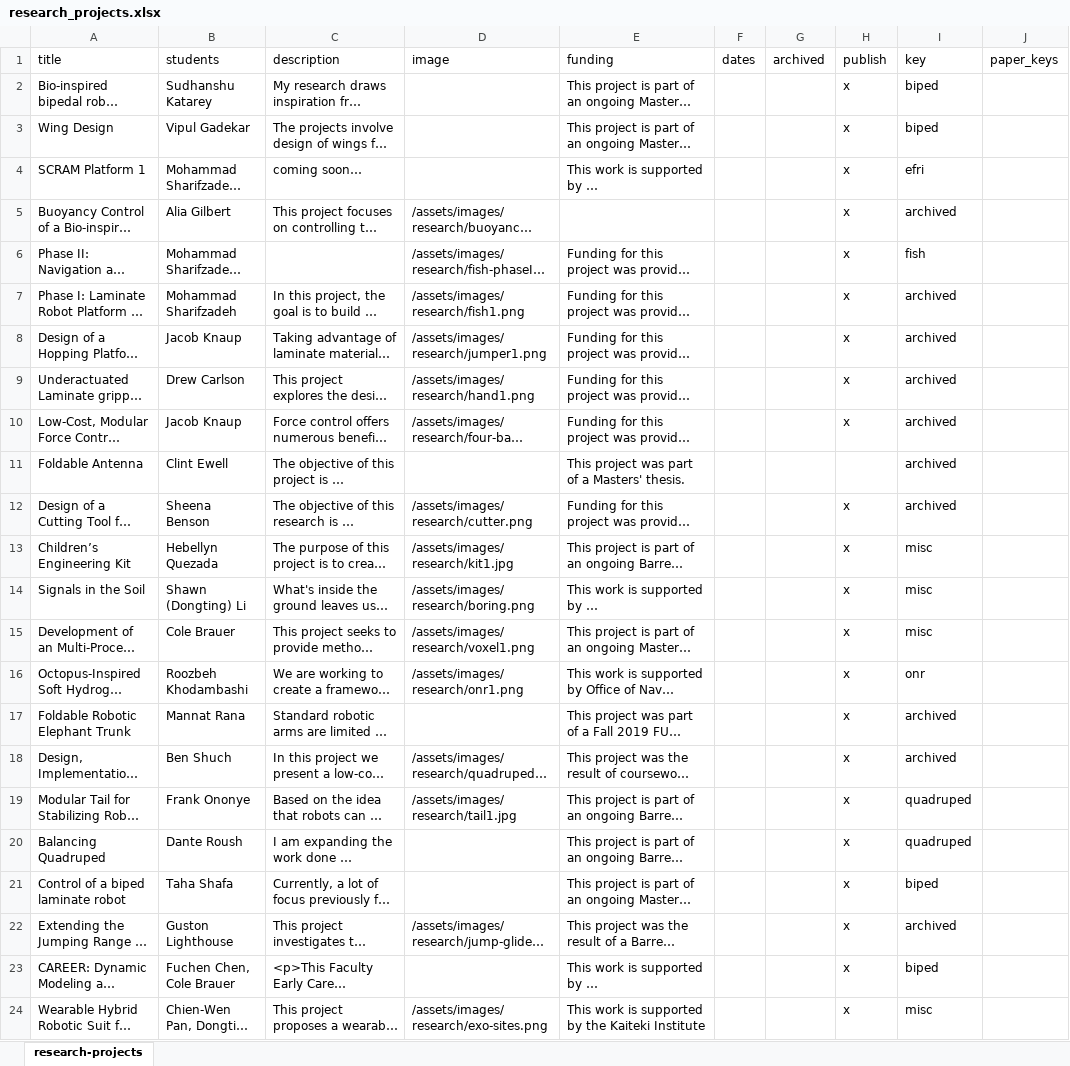
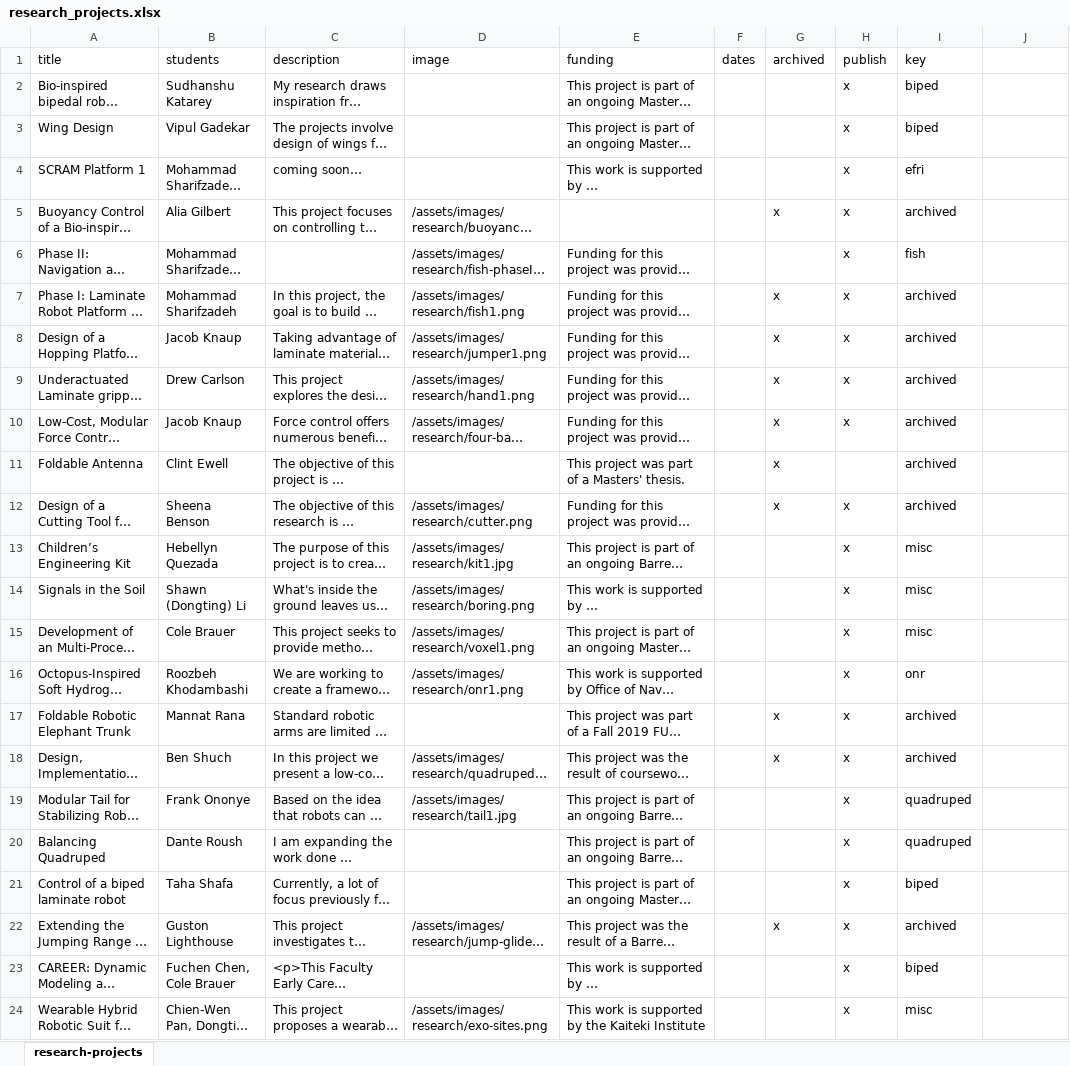
Before and after one commit to idealabasu/idealab_jekyll_source, an Excel workbook: ignore/data/research_projects.xlsx, sheet research-projects, drawn as a sheet; long unchanged cells end in …; values as stored, in another font and other column widths than the file's, no borders; the diff names each change by its address in the sheet, - before the commit and + after, or states it on an @@ line.

```diff
--- a/ignore/data/research_projects.xlsx (sheet research-projects)
+++ b/ignore/data/research_projects.xlsx (sheet research-projects)
-J1: paper_keys
+J1: (empty)
-G5 (archived): (empty)
+G5 (archived): x
-G7:G12 (archived): (empty)
+G7:G12 (archived): x
-G17:G18 (archived): (empty)
+G17:G18 (archived): x
-G22 (archived): (empty)
+G22 (archived): x
```
Also changed, not shown: ignore/data/students.xlsx, 54 other files.
